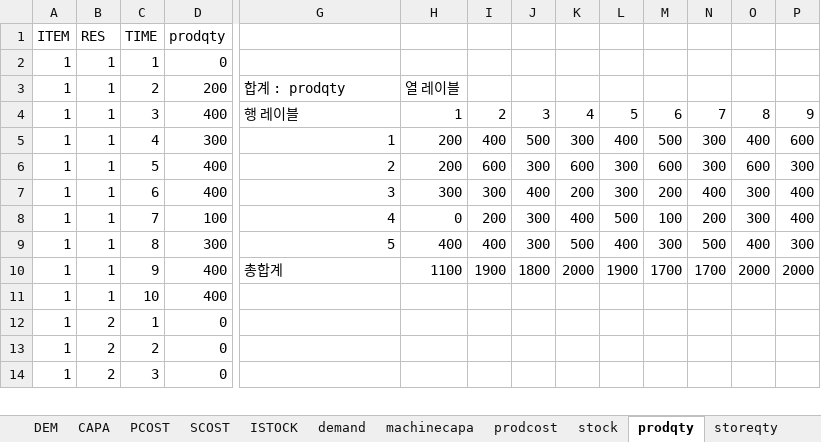
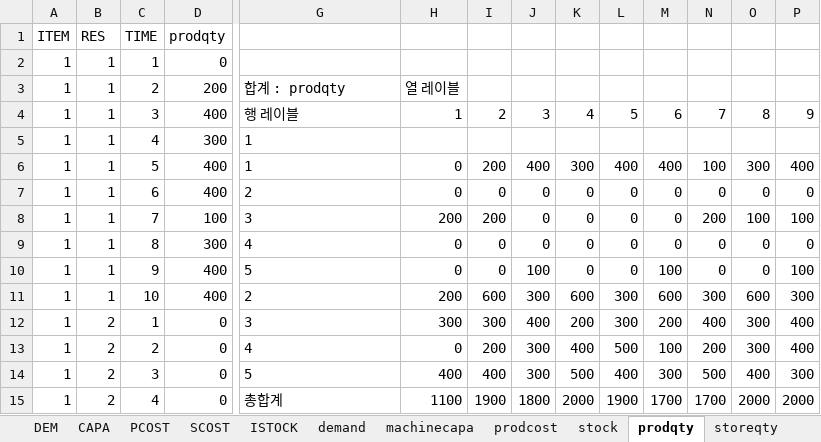
Before and after one commit to yeunkyungnam/optimize, an Excel workbook: advanced/sample.xlsx, sheet prodqty, drawn as a sheet; only a part is shown, gaps mark what is left out; values as stored, in another font and other column widths than the file's, no borders; charts and pictures not drawn; removed rows and columns are numbered as before the commit, all else as after; rows hold the shown columns only; the diff covers the shown part only; the diff names each change by its address in the sheet, - before the commit and + after, or states it on an @@ line.

```diff
--- a/advanced/sample.xlsx (sheet prodqty)
+++ b/advanced/sample.xlsx (sheet prodqty)
-G5 alignment: right
+G5 alignment: left
-H5: 200
+H5: (empty)
-I5: 400
+I5: (empty)
-J5: 500
+J5: (empty)
-K5: 300
+K5: (empty)
-L5: 400
+L5: (empty)
-M5: 500
+M5: (empty)
-N5: 300
+N5: (empty)
-O5: 400
+O5: (empty)
-P5: 600
+P5: (empty)
+row 6: 1 | 1 | 5 | 400 | 1 | 0 | 200 | 400 | 300 | 400 | 400 | 100 | 300 | 400
+row 7: 1 | 1 | 6 | 400 | 2 | 0 | 0 | 0 | 0 | 0 | 0 | 0 | 0 | 0
+row 8: 1 | 1 | 7 | 100 | 3 | 200 | 200 | 0 | 0 | 0 | 0 | 200 | 100 | 100
+row 9: 1 | 1 | 8 | 300 | 4 | 0 | 0 | 0 | 0 | 0 | 0 | 0 | 0 | 0
+row 10: 1 | 1 | 9 | 400 | 5 | 0 | 0 | 100 | 0 | 0 | 100 | 0 | 0 | 100
-C11: 5
+C11: 10
-G11:G14 alignment: right
+G11:G14 alignment: left
-B12:B15: 1
+B12:B15: 2
-C12: 6
+C12: 1
-D12: 400
+D12: 0
-C13: 7
+C13: 2
-D13: 100
+D13: 0
-C14: 8
+C14: 3
-D14: 300
+D14: 0
-C15: 9
+C15: 4
-D15: 400
+D15: 0
-row 11: 1 | 1 | 10 | 400
-row 12: 1 | 2 | 1 | 0
-row 13: 1 | 2 | 2 | 0
-row 14: 1 | 2 | 3 | 0
```
Also changed, not shown: 19 added rows, 20 removed rows and 6 edited cells elsewhere in this sheet, sheet storeqty, sheet overview, other sheet tabs, charts or pictures, 8 other files.
